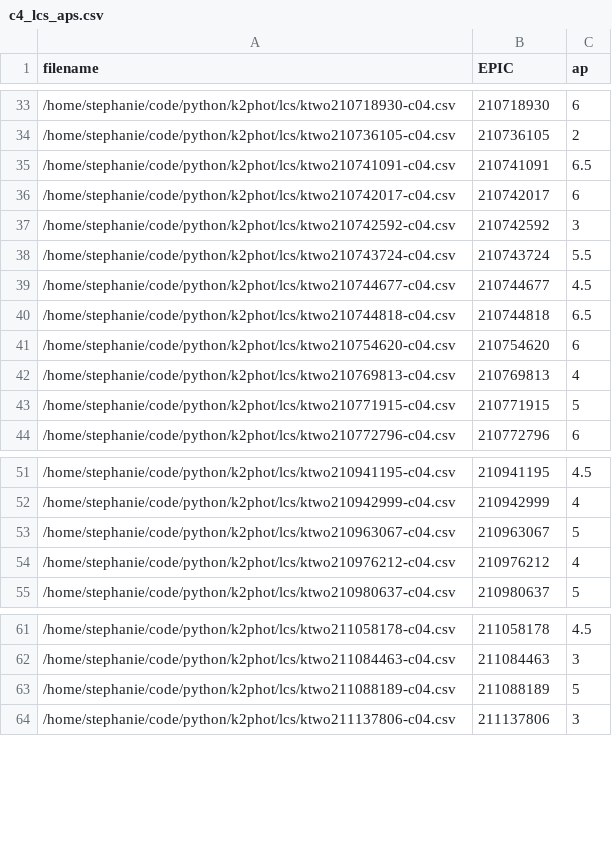
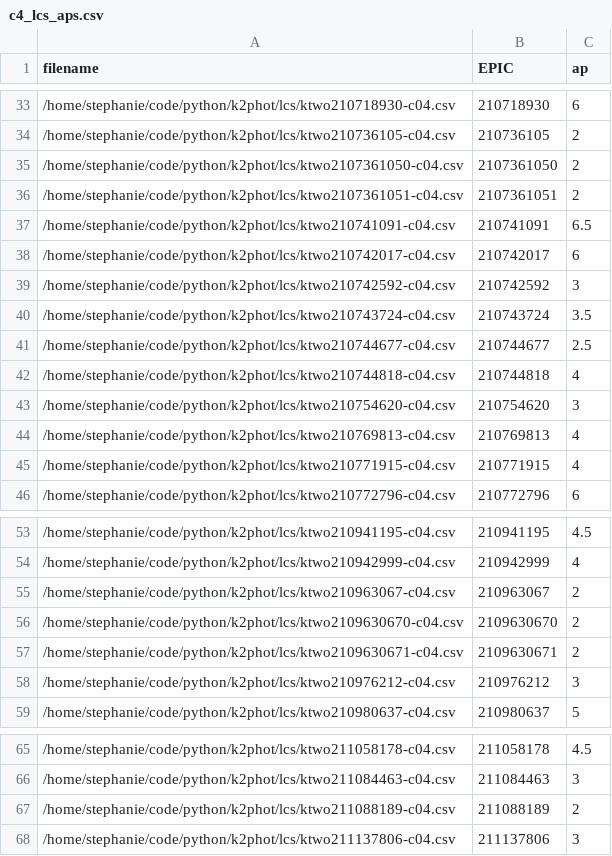
Before and after one commit to stephtdouglas/k2spin, a CSV file: c4_lcs_aps.csv, drawn as a sheet; only a part is shown, gaps mark what is left out; the diff covers the shown part only.

```diff
--- a/c4_lcs_aps.csv
+++ b/c4_lcs_aps.csv
@@ -34,2 +34,4 @@ filename,EPIC,ap
 /home/stephanie/code/python/k2phot/lcs/ktwo210736105-c04.csv,210736105,2
+/home/stephanie/code/python/k2phot/lcs/ktwo2107361050-c04.csv,2107361050,2
+/home/stephanie/code/python/k2phot/lcs/ktwo2107361051-c04.csv,2107361051,2
 /home/stephanie/code/python/k2phot/lcs/ktwo210741091-c04.csv,210741091,6.5
@@ -37,8 +39,8 @@ filename,EPIC,ap
 /home/stephanie/code/python/k2phot/lcs/ktwo210742592-c04.csv,210742592,3
-/home/stephanie/code/python/k2phot/lcs/ktwo210743724-c04.csv,210743724,5.5
-/home/stephanie/code/python/k2phot/lcs/ktwo210744677-c04.csv,210744677,4.5
-/home/stephanie/code/python/k2phot/lcs/ktwo210744818-c04.csv,210744818,6.5
-/home/stephanie/code/python/k2phot/lcs/ktwo210754620-c04.csv,210754620,6
+/home/stephanie/code/python/k2phot/lcs/ktwo210743724-c04.csv,210743724,3.5
+/home/stephanie/code/python/k2phot/lcs/ktwo210744677-c04.csv,210744677,2.5
+/home/stephanie/code/python/k2phot/lcs/ktwo210744818-c04.csv,210744818,4
+/home/stephanie/code/python/k2phot/lcs/ktwo210754620-c04.csv,210754620,3
 /home/stephanie/code/python/k2phot/lcs/ktwo210769813-c04.csv,210769813,4
-/home/stephanie/code/python/k2phot/lcs/ktwo210771915-c04.csv,210771915,5
+/home/stephanie/code/python/k2phot/lcs/ktwo210771915-c04.csv,210771915,4
 /home/stephanie/code/python/k2phot/lcs/ktwo210772796-c04.csv,210772796,6
@@ -52,4 +54,6 @@ filename,EPIC,ap
 /home/stephanie/code/python/k2phot/lcs/ktwo210942999-c04.csv,210942999,4
-/home/stephanie/code/python/k2phot/lcs/ktwo210963067-c04.csv,210963067,5
-/home/stephanie/code/python/k2phot/lcs/ktwo210976212-c04.csv,210976212,4
+/home/stephanie/code/python/k2phot/lcs/ktwo210963067-c04.csv,210963067,2
+/home/stephanie/code/python/k2phot/lcs/ktwo2109630670-c04.csv,2109630670,2
+/home/stephanie/code/python/k2phot/lcs/ktwo2109630671-c04.csv,2109630671,2
+/home/stephanie/code/python/k2phot/lcs/ktwo210976212-c04.csv,210976212,3
 /home/stephanie/code/python/k2phot/lcs/ktwo210980637-c04.csv,210980637,5
@@ -62,3 +66,3 @@ filename,EPIC,ap
 /home/stephanie/code/python/k2phot/lcs/ktwo211084463-c04.csv,211084463,3
-/home/stephanie/code/python/k2phot/lcs/ktwo211088189-c04.csv,211088189,5
+/home/stephanie/code/python/k2phot/lcs/ktwo211088189-c04.csv,211088189,2
 /home/stephanie/code/python/k2phot/lcs/ktwo211137806-c04.csv,211137806,3
```
Also changed, not shown: 7 edited cells elsewhere in this file, 1 other file.
